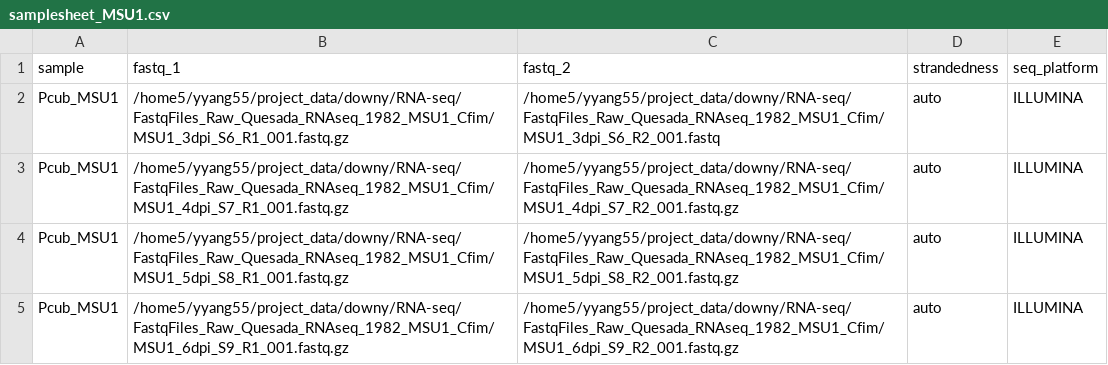
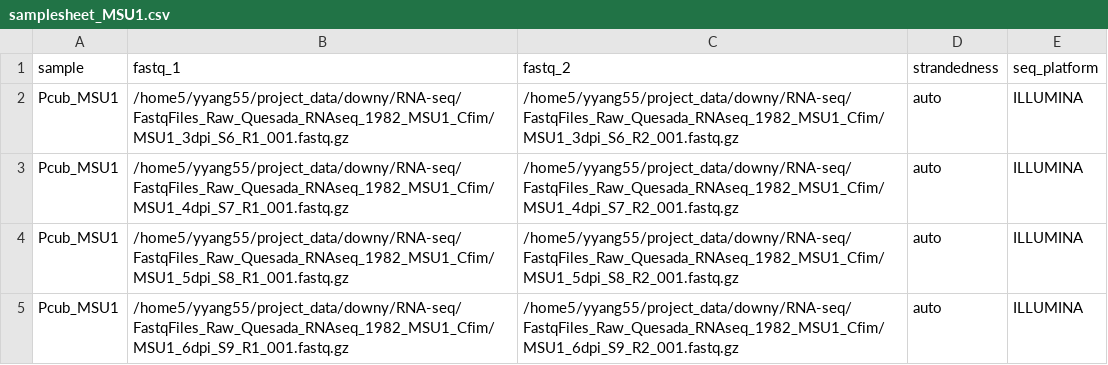
Before and after one commit to Yixuan39/downy-mildew-assemble, a CSV file: rnaseq/samplesheet_MSU1.csv, drawn as a sheet.

```diff
--- a/rnaseq/samplesheet_MSU1.csv
+++ b/rnaseq/samplesheet_MSU1.csv
@@ -1,3 +1,3 @@
 sample,fastq_1,fastq_2,strandedness,seq_platform
-Pcub_MSU1,/home5/yyang55/project_data/downy/RNA-seq/FastqFiles_Raw_Quesada_RNAseq_1982_MSU1_Cfim/MSU1_3dpi_S6_R1_001.fastq.gz,/home5/yyang55/project_data/downy/RNA-seq/FastqFiles_Raw_Quesada_RNAseq_1982_MSU1_Cfim/MSU1_3dpi_S6_R2_001.fastq,auto,ILLUMINA
+Pcub_MSU1,/home5/yyang55/project_data/downy/RNA-seq/FastqFiles_Raw_Quesada_RNAseq_1982_MSU1_Cfim/MSU1_3dpi_S6_R1_001.fastq.gz,/home5/yyang55/project_data/downy/RNA-seq/FastqFiles_Raw_Quesada_RNAseq_1982_MSU1_Cfim/MSU1_3dpi_S6_R2_001.fastq.gz,auto,ILLUMINA
 Pcub_MSU1,/home5/yyang55/project_data/downy/RNA-seq/FastqFiles_Raw_Quesada_RNAseq_1982_MSU1_Cfim/MSU1_4dpi_S7_R1_001.fastq.gz,/home5/yyang55/project_data/downy/RNA-seq/FastqFiles_Raw_Quesada_RNAseq_1982_MSU1_Cfim/MSU1_4dpi_S7_R2_001.fastq.gz,auto,ILLUMINA
```
Also changed, not shown: 3 other files.
